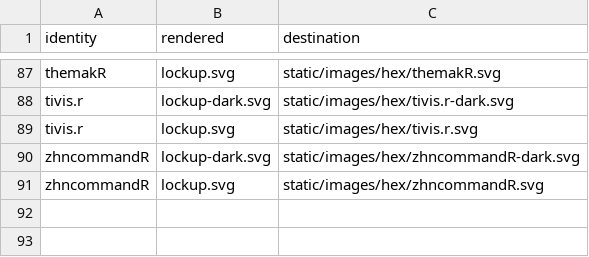
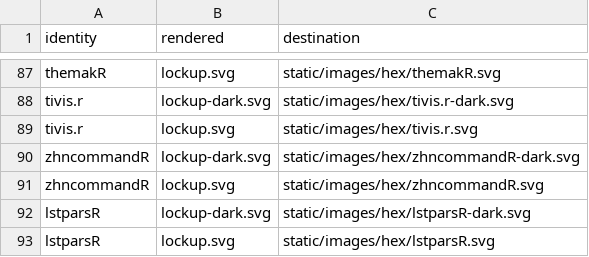
Before and after one commit to CTTIR/website, a CSV file: tools/branding/assets.csv, drawn as a sheet; only a part is shown, gaps mark what is left out.

Commit message:
Show the square tool logos and the lstparsR hex
The cards for argus-one, attaclone-dedup, metadata-mender and pwa-quest
use their new square logos in the wine apps colour, and lstparsR uses its
new v5 hex in light and dark instead of the old logo from its repository.
All come through tools/branding/overrides/.

```diff
--- a/tools/branding/assets.csv
+++ b/tools/branding/assets.csv
@@ -91 +91,3 @@ zhncommandR,lockup-dark.svg,static/images/hex/zhncommandR-dark.svg
 zhncommandR,lockup.svg,static/images/hex/zhncommandR.svg
+lstparsR,lockup-dark.svg,static/images/hex/lstparsR-dark.svg
+lstparsR,lockup.svg,static/images/hex/lstparsR.svg
```
Also changed, not shown: 22 other files.
